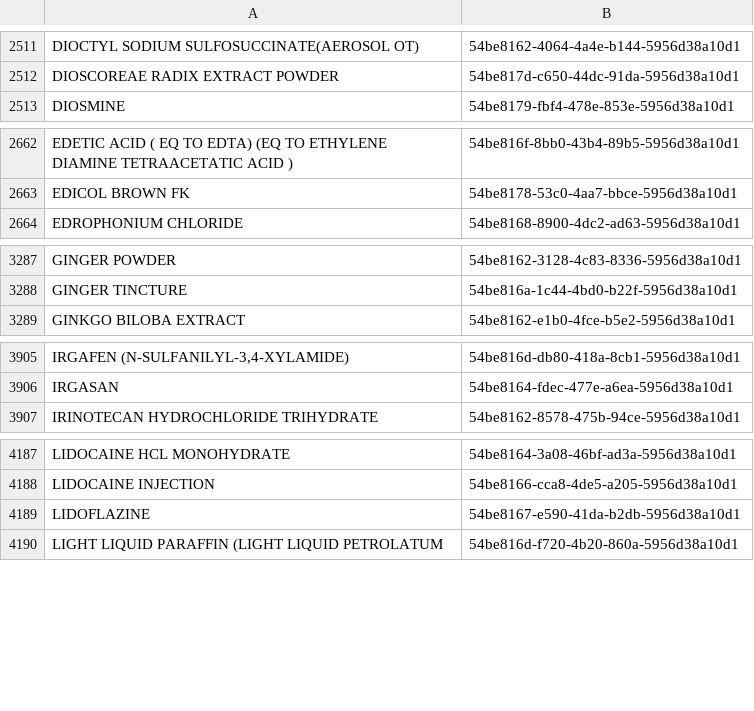
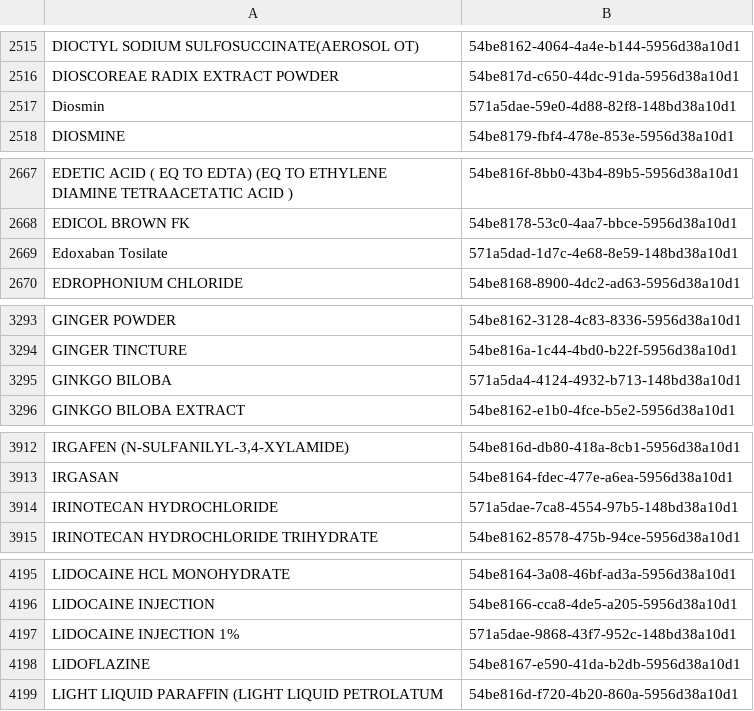
Before and after one commit to kiang/drugs, a CSV file: Console/Command/data/keys/ingredients.csv, drawn as a sheet; only a part is shown, gaps mark what is left out; the diff covers the shown part only; the diff names each change by its address in the sheet, - before the commit and + after, or states it on an @@ line.

```diff
--- a/Console/Command/data/keys/ingredients.csv
+++ b/Console/Command/data/keys/ingredients.csv
+row 2517: Diosmin | 571a5dae-59e0-4d88-82f8-148bd38a10d1
+row 2669: Edoxaban Tosilate | 571a5dad-1d7c-4e68-8e59-148bd38a10d1
+row 3295: GINKGO BILOBA | 571a5da4-4124-4932-b713-148bd38a10d1
+row 3914: IRINOTECAN HYDROCHLORIDE | 571a5dae-7ca8-4554-97b5-148bd38a10d1
+row 4197: LIDOCAINE INJECTION 1% | 571a5dae-9868-43f7-952c-148bd38a10d1
```
Also changed, not shown: 11 added rows elsewhere in this file, 27 other files.
